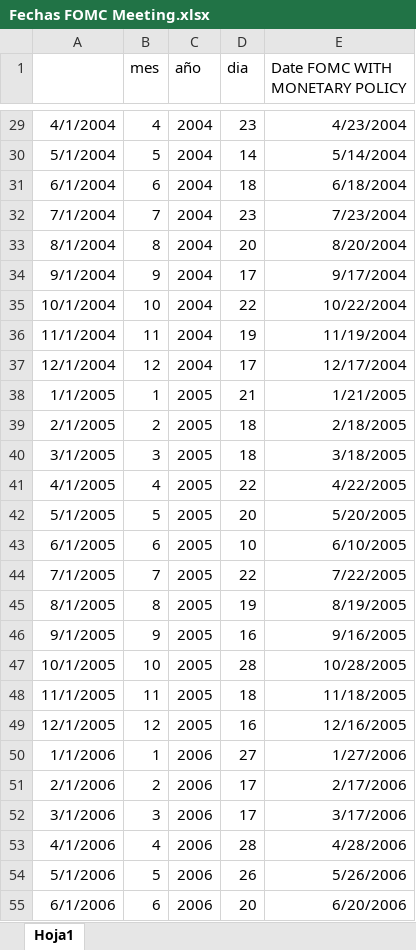
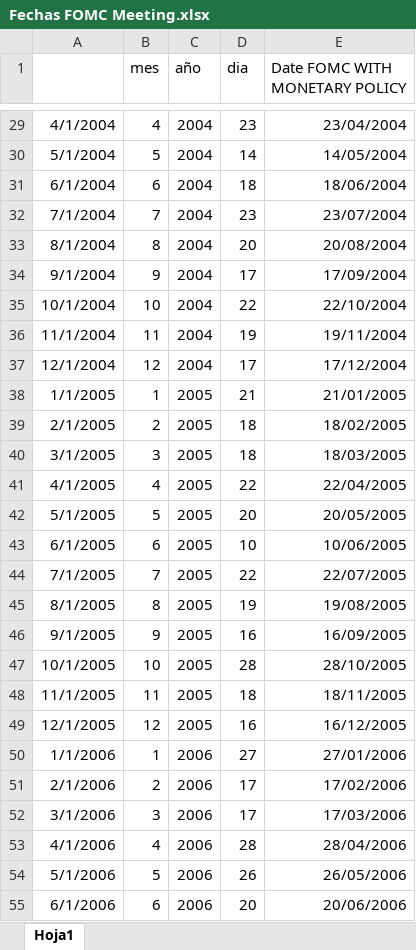
Before and after one commit to oscarjaulin/Monetary-Policy-Shocks-and-Central-bank-information-in-Colombia, an Excel workbook: Monetary Policy Shocks/Fechas FOMC Meeting.xlsx, sheet Hoja1, drawn as a sheet; only a part is shown, gaps mark what is left out; values as stored, in another font and other column widths than the file's, no borders; the diff covers the shown part only; the diff names each change by its address in the sheet, - before the commit and + after, or states it on an @@ line.

```diff
--- a/Monetary Policy Shocks/Fechas FOMC Meeting.xlsx (sheet Hoja1)
+++ b/Monetary Policy Shocks/Fechas FOMC Meeting.xlsx (sheet Hoja1)
-E29 (Date FOMC WITH MONETARY POLICY): 4/23/2004
+E29 (Date FOMC WITH MONETARY POLICY): 23/04/2004
-E30 (Date FOMC WITH MONETARY POLICY): 5/14/2004
+E30 (Date FOMC WITH MONETARY POLICY): 14/05/2004
-E31 (Date FOMC WITH MONETARY POLICY): 6/18/2004
+E31 (Date FOMC WITH MONETARY POLICY): 18/06/2004
-E32 (Date FOMC WITH MONETARY POLICY): 7/23/2004
+E32 (Date FOMC WITH MONETARY POLICY): 23/07/2004
-E33 (Date FOMC WITH MONETARY POLICY): 8/20/2004
+E33 (Date FOMC WITH MONETARY POLICY): 20/08/2004
-E34 (Date FOMC WITH MONETARY POLICY): 9/17/2004
+E34 (Date FOMC WITH MONETARY POLICY): 17/09/2004
-E35 (Date FOMC WITH MONETARY POLICY): 10/22/2004
+E35 (Date FOMC WITH MONETARY POLICY): 22/10/2004
-E36 (Date FOMC WITH MONETARY POLICY): 11/19/2004
+E36 (Date FOMC WITH MONETARY POLICY): 19/11/2004
-E37 (Date FOMC WITH MONETARY POLICY): 12/17/2004
+E37 (Date FOMC WITH MONETARY POLICY): 17/12/2004
-E38 (Date FOMC WITH MONETARY POLICY): 1/21/2005
+E38 (Date FOMC WITH MONETARY POLICY): 21/01/2005
-E39 (Date FOMC WITH MONETARY POLICY): 2/18/2005
+E39 (Date FOMC WITH MONETARY POLICY): 18/02/2005
-E40 (Date FOMC WITH MONETARY POLICY): 3/18/2005
+E40 (Date FOMC WITH MONETARY POLICY): 18/03/2005
-E41 (Date FOMC WITH MONETARY POLICY): 4/22/2005
+E41 (Date FOMC WITH MONETARY POLICY): 22/04/2005
-E42 (Date FOMC WITH MONETARY POLICY): 5/20/2005
+E42 (Date FOMC WITH MONETARY POLICY): 20/05/2005
-E43 (Date FOMC WITH MONETARY POLICY): 6/10/2005
+E43 (Date FOMC WITH MONETARY POLICY): 10/06/2005
-E44 (Date FOMC WITH MONETARY POLICY): 7/22/2005
+E44 (Date FOMC WITH MONETARY POLICY): 22/07/2005
-E45 (Date FOMC WITH MONETARY POLICY): 8/19/2005
+E45 (Date FOMC WITH MONETARY POLICY): 19/08/2005
-E46 (Date FOMC WITH MONETARY POLICY): 9/16/2005
+E46 (Date FOMC WITH MONETARY POLICY): 16/09/2005
-E47 (Date FOMC WITH MONETARY POLICY): 10/28/2005
+E47 (Date FOMC WITH MONETARY POLICY): 28/10/2005
-E48 (Date FOMC WITH MONETARY POLICY): 11/18/2005
+E48 (Date FOMC WITH MONETARY POLICY): 18/11/2005
-E49 (Date FOMC WITH MONETARY POLICY): 12/16/2005
+E49 (Date FOMC WITH MONETARY POLICY): 16/12/2005
-E50 (Date FOMC WITH MONETARY POLICY): 1/27/2006
+E50 (Date FOMC WITH MONETARY POLICY): 27/01/2006
-E51 (Date FOMC WITH MONETARY POLICY): 2/17/2006
+E51 (Date FOMC WITH MONETARY POLICY): 17/02/2006
-E52 (Date FOMC WITH MONETARY POLICY): 3/17/2006
+E52 (Date FOMC WITH MONETARY POLICY): 17/03/2006
-E53 (Date FOMC WITH MONETARY POLICY): 4/28/2006
+E53 (Date FOMC WITH MONETARY POLICY): 28/04/2006
-E54 (Date FOMC WITH MONETARY POLICY): 5/26/2006
+E54 (Date FOMC WITH MONETARY POLICY): 26/05/2006
-E55 (Date FOMC WITH MONETARY POLICY): 6/20/2006
+E55 (Date FOMC WITH MONETARY POLICY): 20/06/2006
```
Also changed, not shown: 72 added rows and 119 edited cells elsewhere in this sheet, Monetary Policy Shocks/Series_ChoquesPM_JVROMERO.xlsx, 9 other files.
